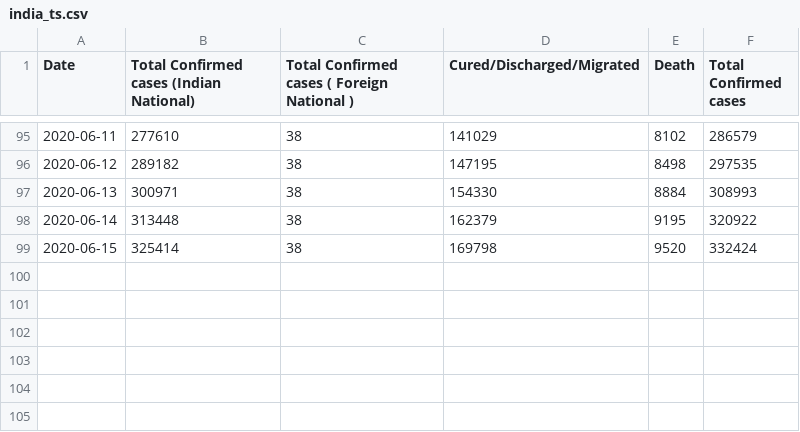
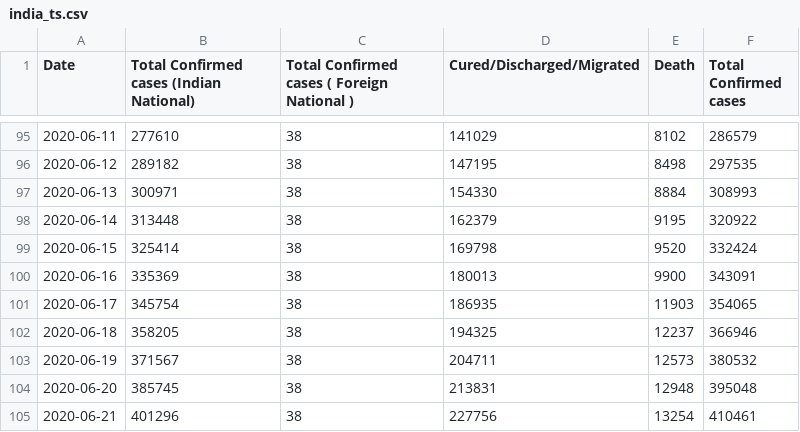
Before and after one commit to aditya1000/Covid19-Datasets, a CSV file: india_ts.csv, drawn as a sheet; only a part is shown, gaps mark what is left out.

Commit message:
data update

```diff
--- a/india_ts.csv
+++ b/india_ts.csv
@@ -99 +99,7 @@ Date,Total Confirmed cases (Indian National),Total Confirmed cases ( Foreign Nat
 2020-06-15,325414,38,169798,9520,332424
+2020-06-16,335369,38,180013,9900,343091
+2020-06-17,345754,38,186935,11903,354065
+2020-06-18,358205,38,194325,12237,366946
+2020-06-19,371567,38,204711,12573,380532
+2020-06-20,385745,38,213831,12948,395048
+2020-06-21,401296,38,227756,13254,410461
```
Also changed, not shown: 1 other file.
